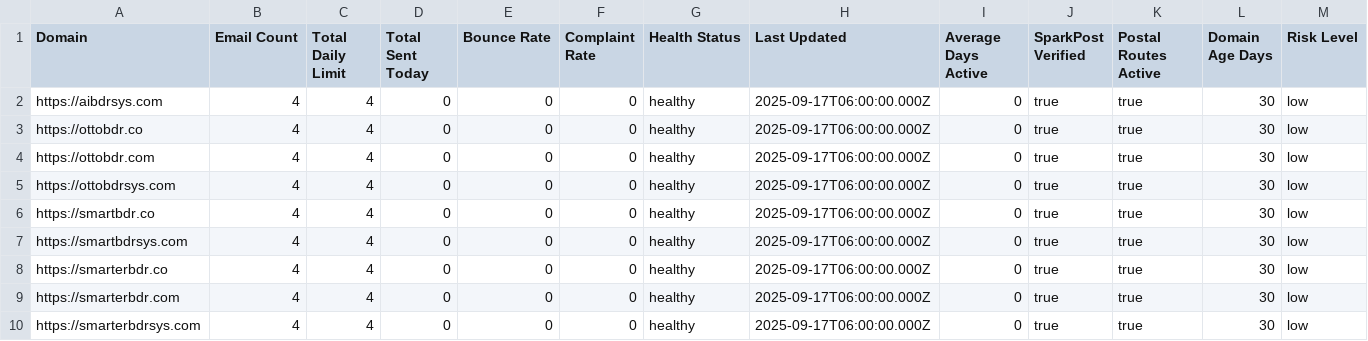
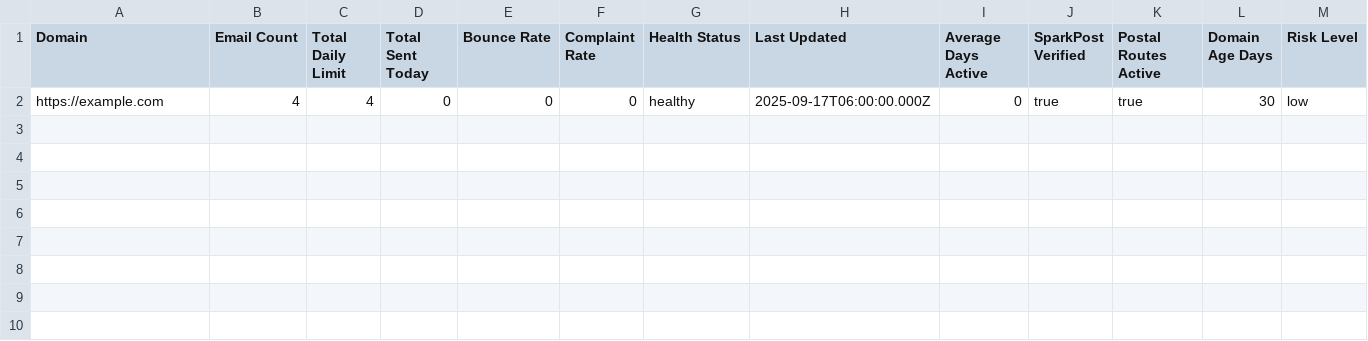
Before and after one commit to ottomatik-ai/email-infrastructure, a CSV file: airtable-setup/domain-metrics-schema.csv, drawn as a sheet.

```diff
--- a/airtable-setup/domain-metrics-schema.csv
+++ b/airtable-setup/domain-metrics-schema.csv
@@ -1,10 +1,2 @@
 Domain,Email Count,Total Daily Limit,Total Sent Today,Bounce Rate,Complaint Rate,Health Status,Last Updated,Average Days Active,SparkPost Verified,Postal Routes Active,Domain Age Days,Risk Level
-https://aibdrsys.com,4,4,0,0,0,healthy,2025-09-17T06:00:00.000Z,0,true,true,30,low
-https://ottobdr.co,4,4,0,0,0,healthy,2025-09-17T06:00:00.000Z,0,true,true,30,low
-https://ottobdr.com,4,4,0,0,0,healthy,2025-09-17T06:00:00.000Z,0,true,true,30,low
-https://ottobdrsys.com,4,4,0,0,0,healthy,2025-09-17T06:00:00.000Z,0,true,true,30,low
-https://smartbdr.co,4,4,0,0,0,healthy,2025-09-17T06:00:00.000Z,0,true,true,30,low
-https://smartbdrsys.com,4,4,0,0,0,healthy,2025-09-17T06:00:00.000Z,0,true,true,30,low
-https://smarterbdr.co,4,4,0,0,0,healthy,2025-09-17T06:00:00.000Z,0,true,true,30,low
-https://smarterbdr.com,4,4,0,0,0,healthy,2025-09-17T06:00:00.000Z,0,true,true,30,low
-https://smarterbdrsys.com,4,4,0,0,0,healthy,2025-09-17T06:00:00.000Z,0,true,true,30,low
+https://example.com,4,4,0,0,0,healthy,2025-09-17T06:00:00.000Z,0,true,true,30,low
```
Also changed, not shown: airtable-setup/email-accounts-schema.csv, airtable-setup/warmup-history-schema.csv, 1 other file.
